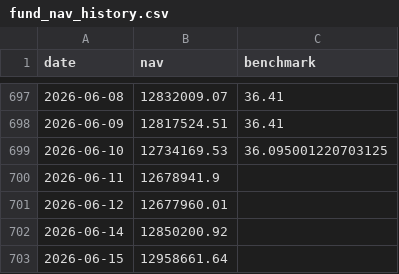
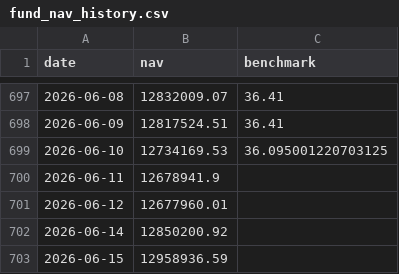
Before and after one commit to Sbirrondi/sfc-portfolio-tracker, a CSV file: data/fund_nav_history.csv, drawn as a sheet; only a part is shown, gaps mark what is left out.

```diff
--- a/data/fund_nav_history.csv
+++ b/data/fund_nav_history.csv
@@ -702,2 +702,2 @@ date,nav,benchmark
 2026-06-14,12850200.92,
-2026-06-15,12958661.64,
+2026-06-15,12958936.59,
```
Also changed, not shown: data/fund_positions.csv, 2 other files.
